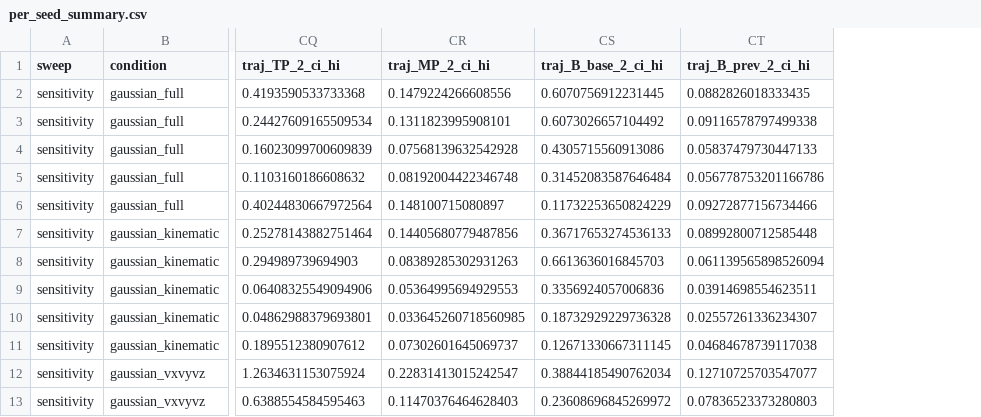
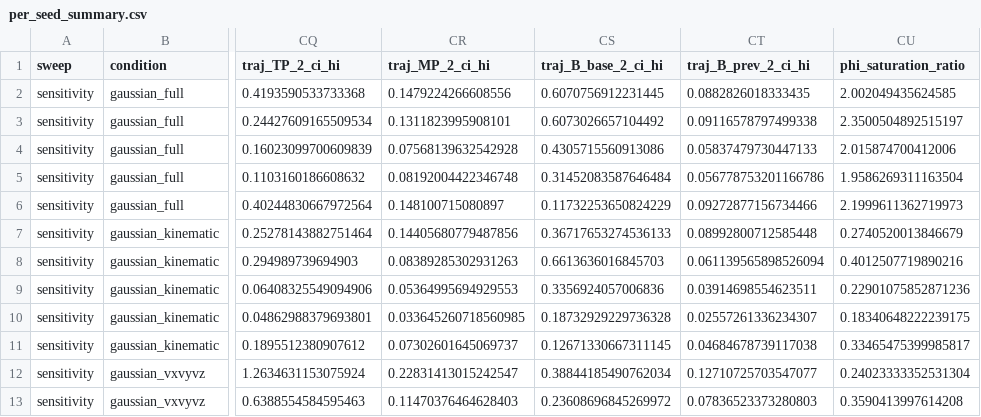
Before and after one commit to StevenFAU/Spectral_Swarm_3D, a CSV file: outputs/sensitivity/per_seed_summary.csv, drawn as a sheet; only a part is shown, gaps mark what is left out; the diff names each change by its address in the sheet, - before the commit and + after, or states it on an @@ line.

```diff
--- a/outputs/sensitivity/per_seed_summary.csv
+++ b/outputs/sensitivity/per_seed_summary.csv
+column CU (phi_saturation_ratio), rows 2-13: 2.002049435624585 | 2.3500504892515197 | 2.015874700412006 | 1.9586269311163504 | 2.1999611362719973 | 0.2740520013846679 | 0.4012507719890216 | 0.22901075852871236 | 0.18340648222239175 | 0.33465475399985817 | 0.24023333352531304 | 0.3590413997614208
```
Also changed, not shown: outputs/alignment_rule_sensitivity/per_seed_summary.csv, 10 other files.
